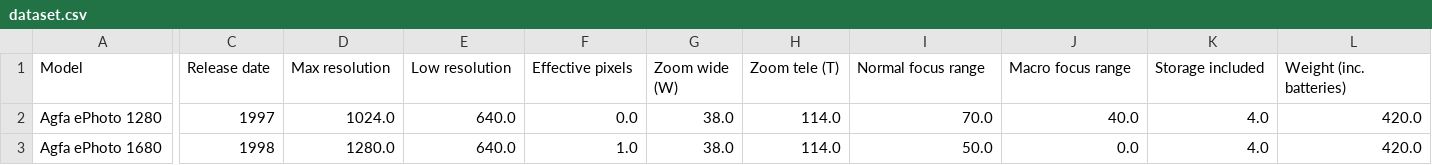
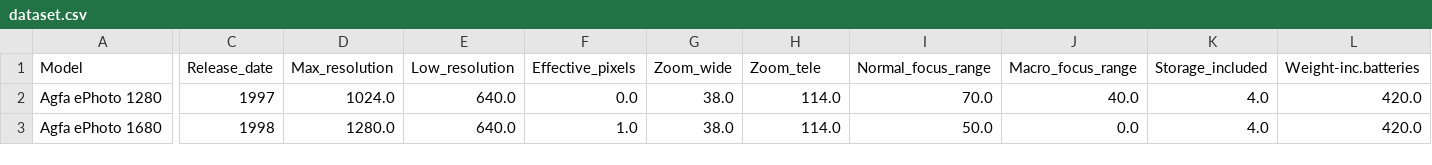
Before and after one commit to JavoAlejandro/Proyecto_InfoVis, a CSV file: dataset.csv, drawn as a sheet; only a part is shown, gaps mark what is left out; the diff names each change by its address in the sheet, - before the commit and + after, or states it on an @@ line.

Commit message:
data actualizada

```diff
--- a/dataset.csv
+++ b/dataset.csv
-C1: Release date
+C1: Release_date
-D1: Max resolution
+D1: Max_resolution
-E1: Low resolution
+E1: Low_resolution
-F1: Effective pixels
+F1: Effective_pixels
-G1: Zoom wide (W)
+G1: Zoom_wide
-H1: Zoom tele (T)
+H1: Zoom_tele
-I1: Normal focus range
+I1: Normal_focus_range
-J1: Macro focus range
+J1: Macro_focus_range
-K1: Storage included
+K1: Storage_included
-L1: Weight (inc. batteries)
+L1: Weight-inc.batteries
```
